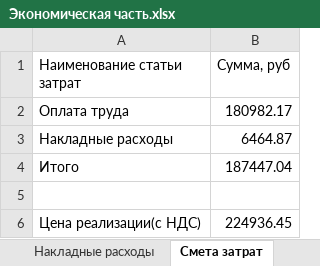
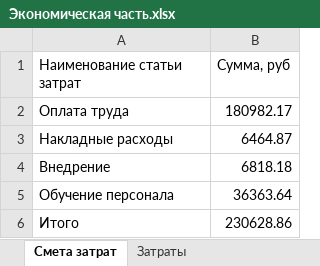
Before and after one commit to Ka666aH/Instrument-accounting-and-purchase-system, an Excel workbook: Документы/Экономическая часть.xlsx, sheet Смета затрат, drawn as a sheet; values as stored, in another font and other column widths than the file's, no borders; removed rows and columns are numbered as before the commit, all else as after; the diff names each change by its address in the sheet, - before the commit and + after, or states it on an @@ line.

```diff
--- a/Документы/Экономическая часть.xlsx (sheet Смета затрат)
+++ b/Документы/Экономическая часть.xlsx (sheet Смета затрат)
+sheet tab: Затраты
+row 4: Внедрение | 6818.18
+row 5: Обучение персонала | 36363.64
-B6 (Сумма, руб): 187447.04
+B6 (Сумма, руб): 230628.86
-row 5: (empty)
-row 6: Цена реализации(с НДС) | 224936.45
```
Also changed, not shown: sheet Расчёт зарплаты, sheet Накладные расходы, other sheet tabs, 1 other file.
